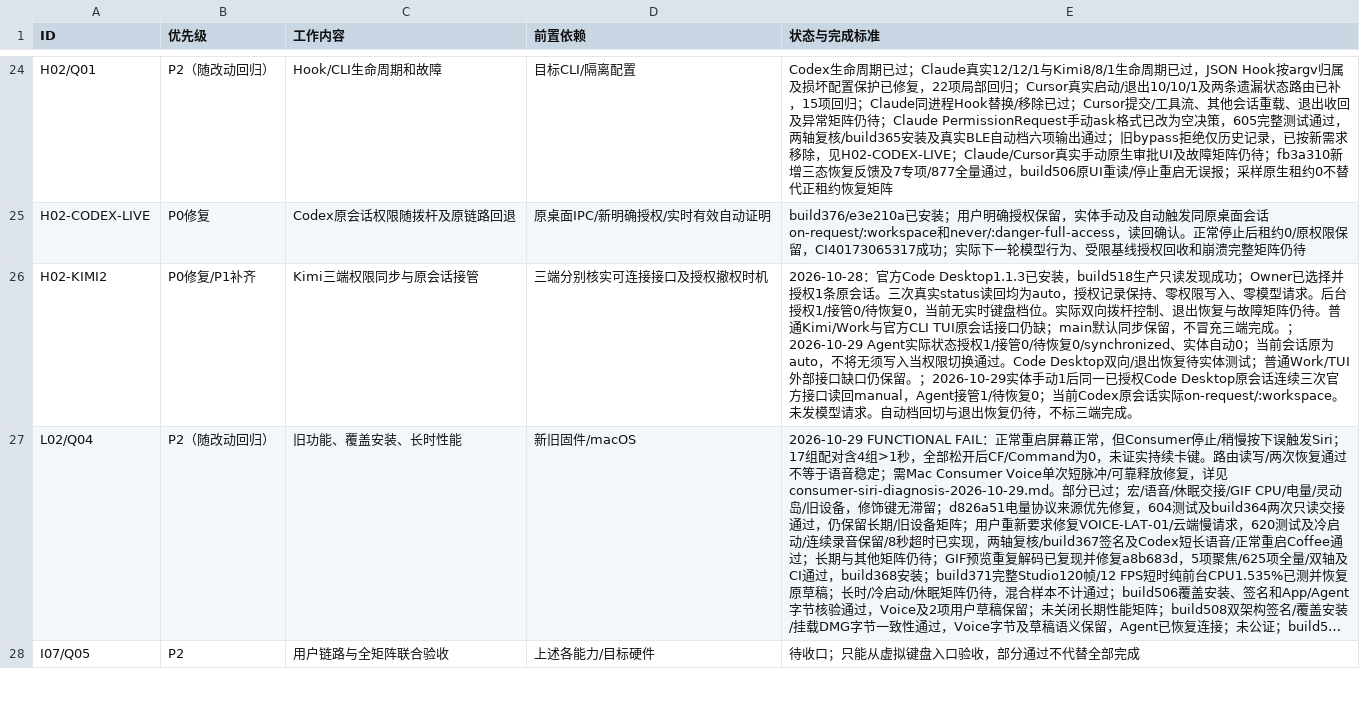
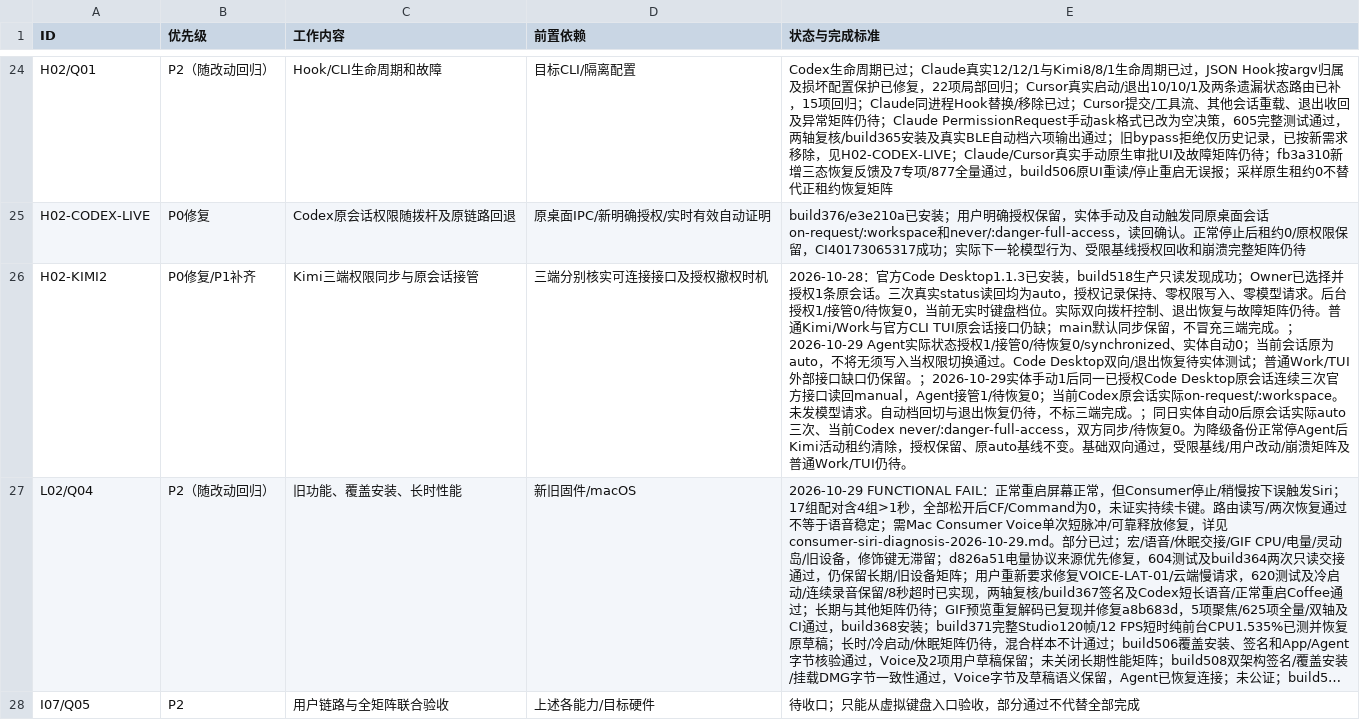
Before and after one commit to AhakeyAI/desktop, a CSV file: docs/ahastudio/mac-adaptation-master-wbs-2026-10-22.csv, drawn as a sheet; only a part is shown, gaps mark what is left out; long unchanged cells end in …; the diff names each change by its address in the sheet, - before the commit and + after, or states it on an @@ line.

```diff
--- a/docs/ahastudio/mac-adaptation-master-wbs-2026-10-22.csv
+++ b/docs/ahastudio/mac-adaptation-master-wbs-2026-10-22.csv
-E26 (状态与完成标准): …端完成。
+E26 (状态与完成标准): …端完成。；同日实体自动0后原会话实际auto三次、当前Codex never/:danger-full-access，双方同步/待恢复0。为降级备份正常停Agent后Kimi活动租约清除，授权保留、原auto基线不变。基础双向通过，受限基线/用户改动/崩溃矩阵及普通Work/TUI仍待。
```
Also changed, not shown: 3 other files.
